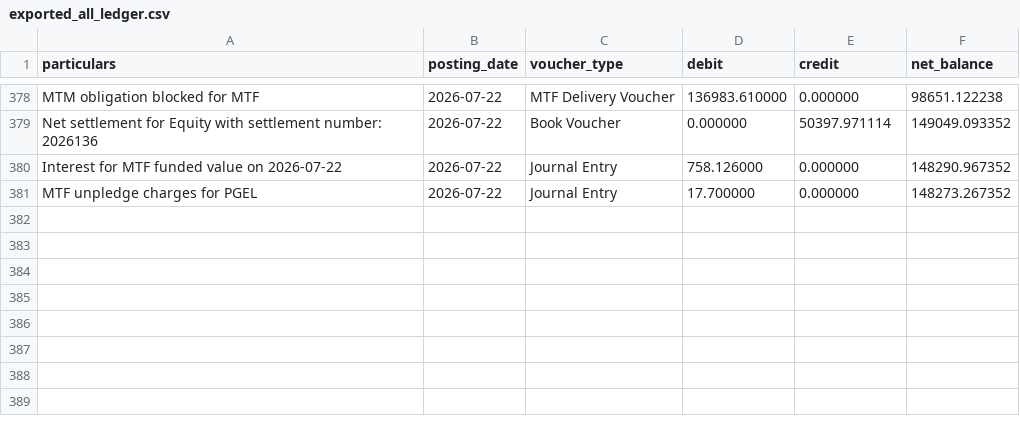
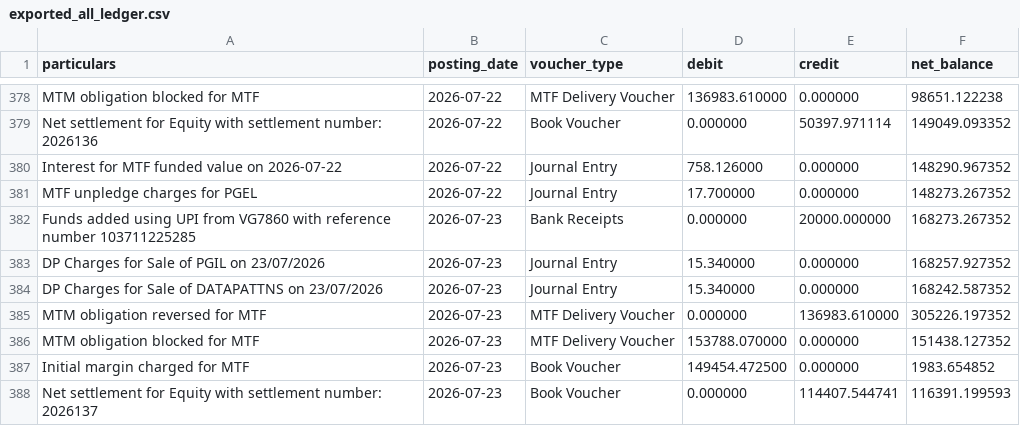
Before and after one commit to himanshu-1608/personal-portfolio, a CSV file: reports/exported_all_ledger.csv, drawn as a sheet; only a part is shown, gaps mark what is left out; the diff names each change by its address in the sheet, - before the commit and + after, or states it on an @@ line.

```diff
--- a/reports/exported_all_ledger.csv
+++ b/reports/exported_all_ledger.csv
+row 382: Funds added using UPI from VG7860 with reference number 103711225285 | 2026-07-23 | Bank Receipts | 0.000000 | 20000.000000 | 168273.267352
+row 383: DP Charges for Sale of PGIL on 23/07/2026 | 2026-07-23 | Journal Entry | 15.340000 | 0.000000 | 168257.927352
+row 384: DP Charges for Sale of DATAPATTNS on 23/07/2026 | 2026-07-23 | Journal Entry | 15.340000 | 0.000000 | 168242.587352
+row 385: MTM obligation reversed for MTF | 2026-07-23 | MTF Delivery Voucher | 0.000000 | 136983.610000 | 305226.197352
+row 386: MTM obligation blocked for MTF | 2026-07-23 | MTF Delivery Voucher | 153788.070000 | 0.000000 | 151438.127352
+row 387: Initial margin charged for MTF | 2026-07-23 | Book Voucher | 149454.472500 | 0.000000 | 1983.654852
+row 388: Net settlement for Equity with settlement number: 2026137 | 2026-07-23 | Book Voucher | 0.000000 | 114407.544741 | 116391.199593
```
Also changed, not shown: reports/mtf_pnl_summary.csv, reports/portfolio_timeline.csv, 5 other files.
